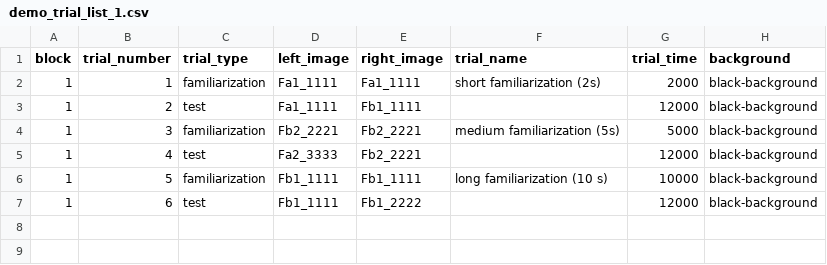
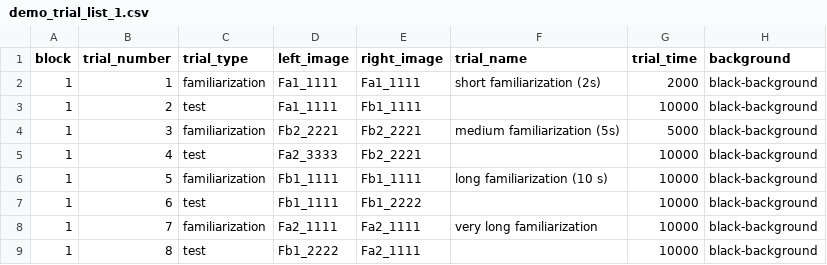
Before and after one commit to mzettersten/mb5_demos, a CSV file: demo1/trial_lists/demo_trial_list_1.csv, drawn as a sheet.

Commit message:
tweak to single image familiarization

```diff
--- a/demo1/trial_lists/demo_trial_list_1.csv
+++ b/demo1/trial_lists/demo_trial_list_1.csv
@@ -2,6 +2,8 @@ block,trial_number,trial_type,left_image,right_image,trial_name,trial_time,backg
 1,1,familiarization,Fa1_1111,Fa1_1111,short familiarization (2s),2000,black-background
-1,2,test,Fa1_1111,Fb1_1111,,12000,black-background
+1,2,test,Fa1_1111,Fb1_1111,,10000,black-background
 1,3,familiarization,Fb2_2221,Fb2_2221,medium familiarization (5s),5000,black-background
-1,4,test,Fa2_3333,Fb2_2221,,12000,black-background
+1,4,test,Fa2_3333,Fb2_2221,,10000,black-background
 1,5,familiarization,Fb1_1111,Fb1_1111,long familiarization (10 s),10000,black-background
-1,6,test,Fb1_1111,Fb1_2222,,12000,black-background
+1,6,test,Fb1_1111,Fb1_2222,,10000,black-background
+1,7,familiarization,Fa2_1111,Fa2_1111,very long familiarization,10000,black-background
+1,8,test,Fb1_2222,Fa2_1111,,10000,black-background
```
Also changed, not shown: 1 other file.
